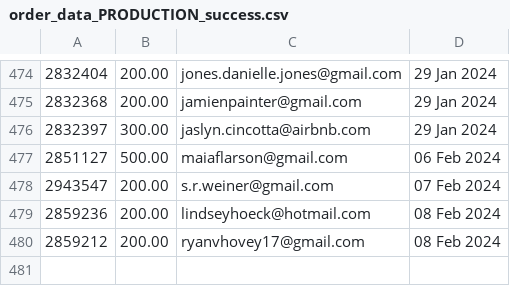
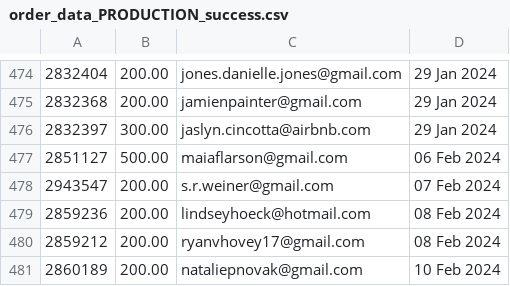
Before and after one commit to required777/TD-Testing-ffcsa_scripts, a CSV file: localline/data/order_data_PRODUCTION_success.csv, drawn as a sheet; only a part is shown, gaps mark what is left out; the diff names each change by its address in the sheet, - before the commit and + after, or states it on an @@ line.

Commit message:
Update data files

```diff
--- a/localline/data/order_data_PRODUCTION_success.csv
+++ b/localline/data/order_data_PRODUCTION_success.csv
+row 481: 2860189 | 200.00 | nataliepnovak@gmail.com | 10 Feb 2024
```
